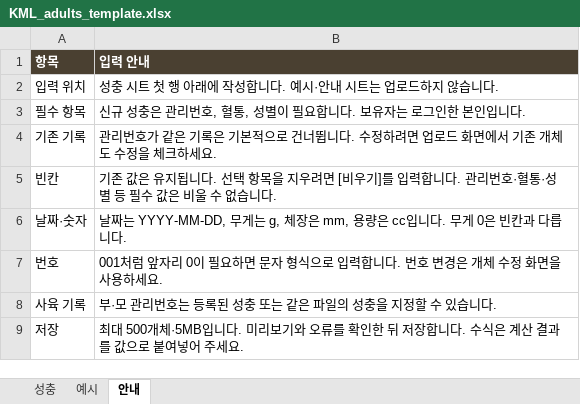
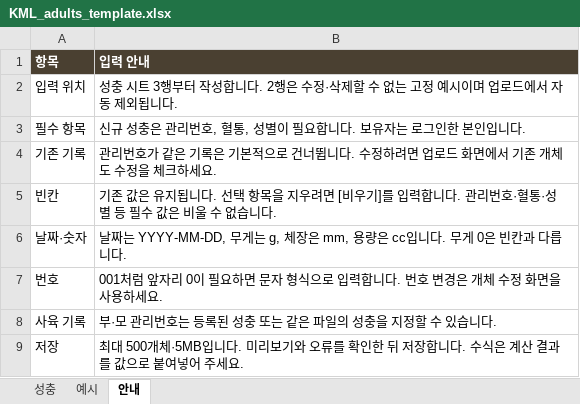
Before and after one commit to ljy5747/KML, an Excel workbook: assets/templates/KML_adults_template.xlsx, sheet 안내, drawn as a sheet; values as stored, in another font and other column widths than the file's, no borders; the diff names each change by its address in the sheet, - before the commit and + after, or states it on an @@ line.

```diff
--- a/assets/templates/KML_adults_template.xlsx (sheet 안내)
+++ b/assets/templates/KML_adults_template.xlsx (sheet 안내)
-B2 (입력 안내): …시트 첫 행 아래에 작성합니다. 예시·안내 시트는 업로드하지 않습니다.
+B2 (입력 안내): …시트 3행부터 작성합니다. 2행은 수정·삭제할 수 없는 고정 예시이며 업로드에서 자동 제외됩니다.
```
Also changed, not shown: sheet 성충, assets/templates/KML_larvae_template.xlsx, 10 other files.
